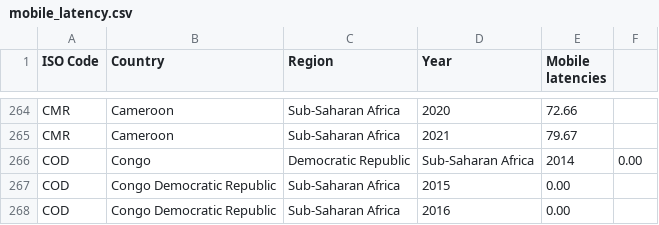
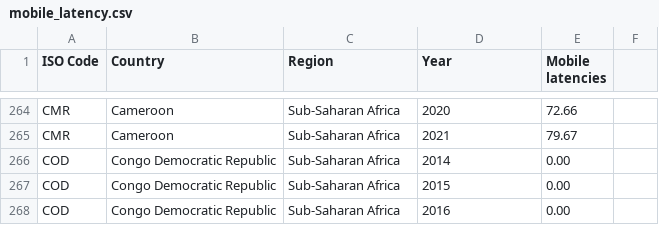
Before and after one commit to mbelinsky/public_development_data, a CSV file: mobile_latency.csv, drawn as a sheet; only a part is shown, gaps mark what is left out.

Commit message:
Update mobile_latency.csv
Fixed format

```diff
--- a/mobile_latency.csv
+++ b/mobile_latency.csv
@@ -265,3 +265,3 @@ CMR,Cameroon,Sub-Saharan Africa,2020,72.66
 CMR,Cameroon,Sub-Saharan Africa,2021,79.67
-COD,Congo, Democratic Republic,Sub-Saharan Africa,2014,0.00
+COD,Congo Democratic Republic,Sub-Saharan Africa,2014,0.00
 COD,Congo Democratic Republic,Sub-Saharan Africa,2015,0.00
```
